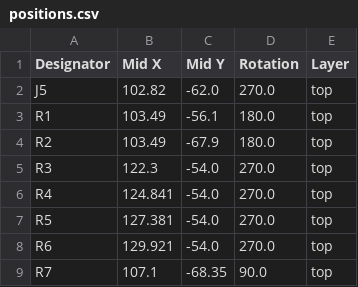
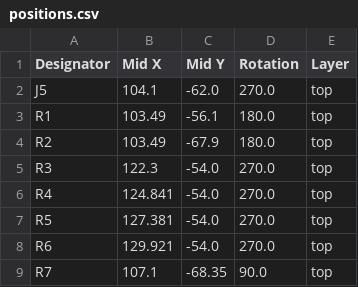
Before and after one commit to SoulCalDan/Low-Latency-Gamecube-Controller-to-USB-Adapter-for-Switch-1-2-and-PC, a CSV file: GCAdapter_PCB_Files/positions.csv, drawn as a sheet.

Commit message:
Update positions.csv

```diff
--- a/GCAdapter_PCB_Files/positions.csv
+++ b/GCAdapter_PCB_Files/positions.csv
@@ -1,3 +1,3 @@
 Designator,Mid X,Mid Y,Rotation,Layer
-J5,102.82,-62.0,270.0,top
+J5,104.1,-62.0,270.0,top
 R1,103.49,-56.1,180.0,top
```
